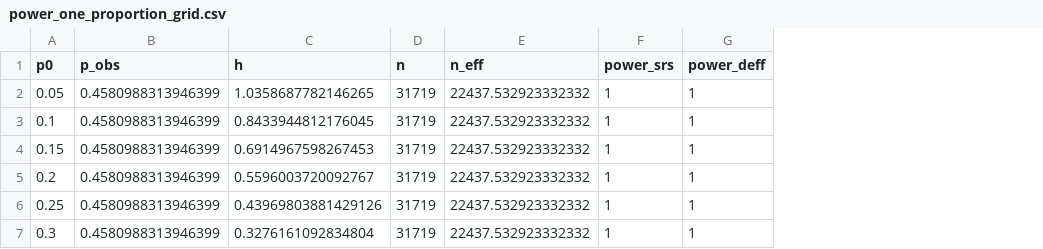
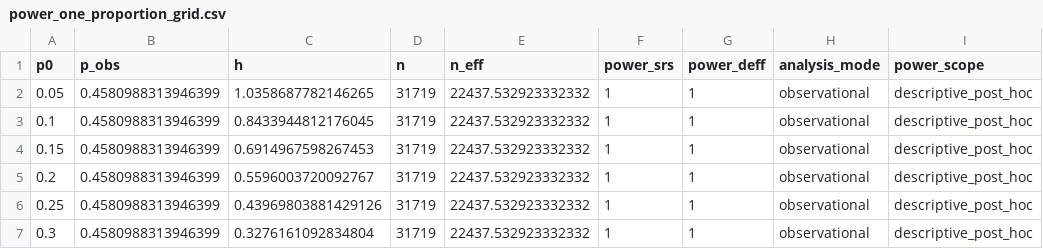
Before and after one commit to ruhelavansh-oss/epi-ML, a CSV file: data/public/outputs/power_one_proportion_grid.csv, drawn as a sheet; the diff names each change by its address in the sheet, - before the commit and + after, or states it on an @@ line.

```diff
--- a/data/public/outputs/power_one_proportion_grid.csv
+++ b/data/public/outputs/power_one_proportion_grid.csv
+column H (analysis_mode), rows 2-7: all observational
+column I (power_scope), rows 2-7: all descriptive_post_hoc
```
Also changed, not shown: data/public/outputs/ebac_final_user_guide_variable_map.csv, data/public/outputs/model_comparison_summary.csv, 40 other files.
